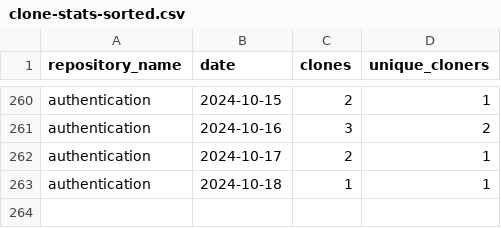
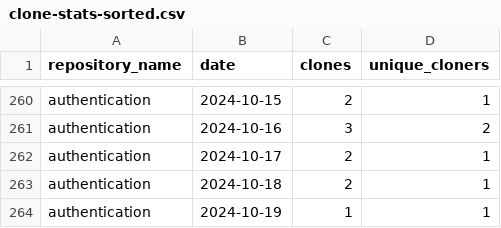
Before and after one commit to jpmorgan-payments/authentication, a CSV file: metrics/clone-stats-sorted.csv, drawn as a sheet; only a part is shown, gaps mark what is left out.

```diff
--- a/metrics/clone-stats-sorted.csv
+++ b/metrics/clone-stats-sorted.csv
@@ -262,2 +262,3 @@ authentication,2024-10-16,3,2
 authentication,2024-10-17,2,1
-authentication,2024-10-18,1,1
+authentication,2024-10-18,2,1
+authentication,2024-10-19,1,1
```
Also changed, not shown: metrics/clone-stats.csv, metrics/referrer-stats-sorted.csv, 3 other files.
